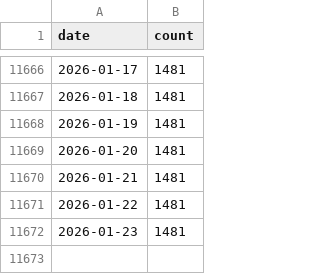
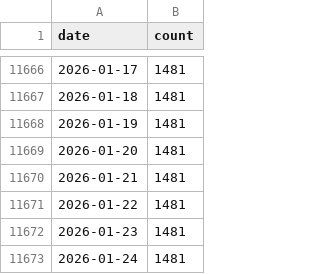
Before and after one commit to john-friedman/datamule-indicators, a CSV file: data/filer_names/unlisted_filer_dotcom_names_daily.csv, drawn as a sheet; only a part is shown, gaps mark what is left out.

```diff
--- a/data/filer_names/unlisted_filer_dotcom_names_daily.csv
+++ b/data/filer_names/unlisted_filer_dotcom_names_daily.csv
@@ -11672 +11672,2 @@ date,count
 2026-01-23,1481
+2026-01-24,1481
```
Also changed, not shown: data/filer_names/listed_filer_dotcom_names_daily.csv, indicators/format1/Blockchain/bitcoin/sector_comparison.csv, 8 other files.
